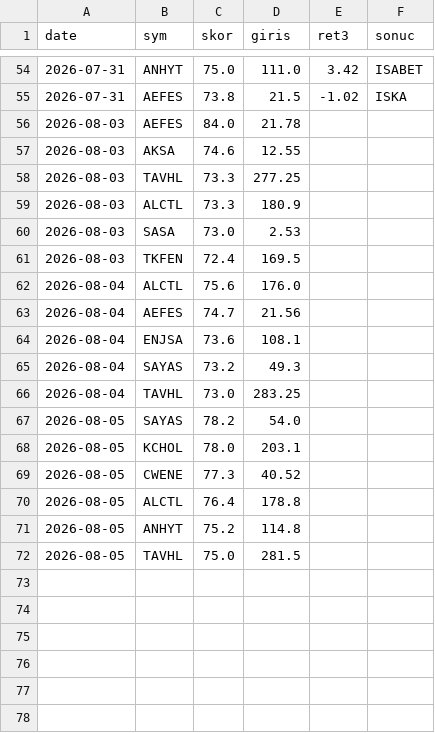
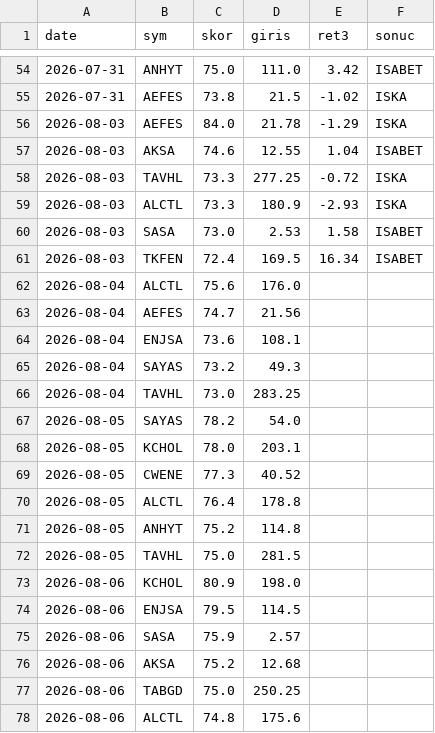
Before and after one commit to Mert04260/bist-radar, a CSV file: canli-izleme/signals.csv, drawn as a sheet; only a part is shown, gaps mark what is left out.

```diff
--- a/canli-izleme/signals.csv
+++ b/canli-izleme/signals.csv
@@ -55,8 +55,8 @@ date,sym,skor,giris,ret3,sonuc
 2026-07-31,AEFES,73.8,21.5,-1.02,ISKA
-2026-08-03,AEFES,84.0,21.78,,
-2026-08-03,AKSA,74.6,12.55,,
-2026-08-03,TAVHL,73.3,277.25,,
-2026-08-03,ALCTL,73.3,180.9,,
-2026-08-03,SASA,73.0,2.53,,
-2026-08-03,TKFEN,72.4,169.5,,
+2026-08-03,AEFES,84.0,21.78,-1.29,ISKA
+2026-08-03,AKSA,74.6,12.55,1.04,ISABET
+2026-08-03,TAVHL,73.3,277.25,-0.72,ISKA
+2026-08-03,ALCTL,73.3,180.9,-2.93,ISKA
+2026-08-03,SASA,73.0,2.53,1.58,ISABET
+2026-08-03,TKFEN,72.4,169.5,16.34,ISABET
 2026-08-04,ALCTL,75.6,176.0,,
@@ -72 +72,7 @@ date,sym,skor,giris,ret3,sonuc
 2026-08-05,TAVHL,75.0,281.5,,
+2026-08-06,KCHOL,80.9,198.0,,
+2026-08-06,ENJSA,79.5,114.5,,
+2026-08-06,SASA,75.9,2.57,,
+2026-08-06,AKSA,75.2,12.68,,
+2026-08-06,TABGD,75.0,250.25,,
+2026-08-06,ALCTL,74.8,175.6,,
```
Also changed, not shown: 1 other file.
